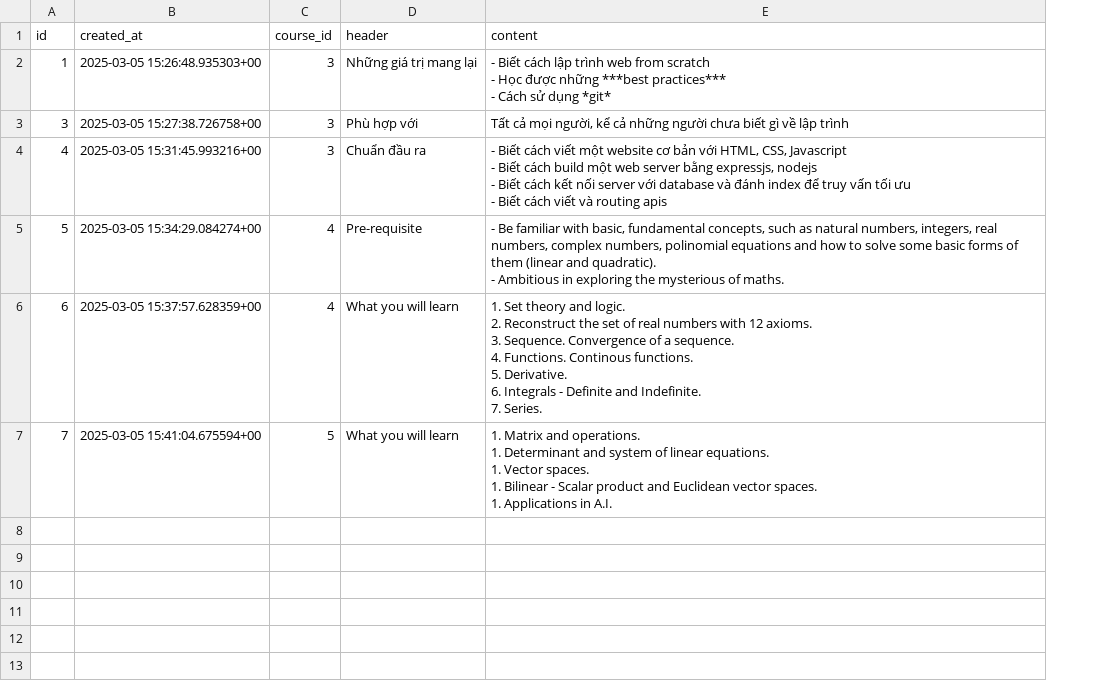
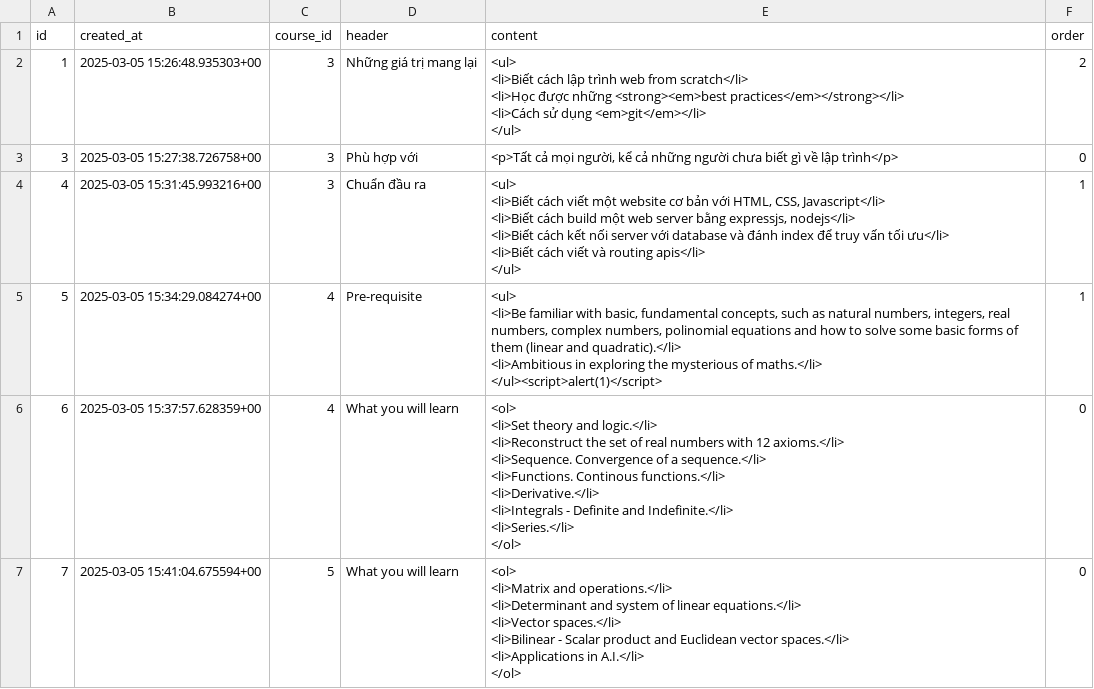
Before and after one commit to ketamean/skillify, a CSV file: Backend/seeders/coursedescriptions_rows.csv, drawn as a sheet; ↵ is a line break in a cell; the diff names each change by its address in the sheet, - before the commit and + after, or states it on an @@ line.

```diff
--- a/Backend/seeders/coursedescriptions_rows.csv
+++ b/Backend/seeders/coursedescriptions_rows.csv
+column F (order), rows 2-7: 2 | 0 | 1 | 1 | 0 | 0
-E2 (content): - Biết cách lập trình web from scratch ↵ - Học được những ***best practices*** ↵ - Cách sử dụng *git*
+E2 (content): <ul> ↵ <li>Biết cách lập trình web from scratch</li> ↵ <li>Học được những <strong><em>best practices</em></strong></li> ↵ <li>Cách sử dụng <em>git</em></li> ↵ </ul>
-E3 (content): Tất cả mọi người, kể cả những người chưa biết gì về lập trình
+E3 (content): <p>Tất cả mọi người, kể cả những người chưa biết gì về lập trình</p>
-E4 (content): - Biết cách viết một website cơ bản với HTML, CSS, Javascript ↵ - Biết cách build một web server bằng expressjs, nodejs ↵ - Biết cách kết nối server với database và đánh index để truy vấn tối ưu ↵ - Biết cách viết và routing apis
+E4 (content): <ul> ↵ <li>Biết cách viết một website cơ bản với HTML, CSS, Javascript</li> ↵ <li>Biết cách build một web server bằng expressjs, nodejs</li> ↵ <li>Biết cách kết nối server với database và đánh index để truy vấn tối ưu</li> ↵ <li>Biết cách viết và routing apis</li> ↵ </ul>
-E5 (content): - Be familiar with basic, fundamental concepts, such as natural numbers, integers, real numbers, complex numbers, polinomial equations and how to solve some basic forms of them (linear and quadratic). ↵ - Ambitious in exploring the mysterious of maths.
+E5 (content): <ul> ↵ <li>Be familiar with basic, fundamental concepts, such as natural numbers, integers, real numbers, complex numbers, polinomial equations and how to solve some basic forms of them (linear and quadratic).</li> ↵ <li>Ambitious in exploring the mysterious of maths.</li> ↵ </ul><script>alert(1)</script>
-E6 (content): 1. Set theory and logic. ↵ 2. Reconstruct the set of real numbers with 12 axioms. ↵ 3. Sequence. Convergence of a sequence. ↵ 4. Functions. Continous functions. ↵ 5. Derivative. ↵ 6. Integrals - Definite and Indefinite. ↵ 7. Series.
+E6 (content): <ol> ↵ <li>Set theory and logic.</li> ↵ <li>Reconstruct the set of real numbers with 12 axioms.</li> ↵ <li>Sequence. Convergence of a sequence.</li> ↵ <li>Functions. Continous functions.</li> ↵ <li>Derivative.</li> ↵ <li>Integrals - Definite and Indefinite.</li> ↵ <li>Series.</li> ↵ </ol>
-E7 (content): 1. Matrix and operations. ↵ 1. Determinant and system of linear equations. ↵ 1. Vector spaces. ↵ 1. Bilinear - Scalar product and Euclidean vector spaces. ↵ 1. Applications in A.I.
+E7 (content): <ol> ↵ <li>Matrix and operations.</li> ↵ <li>Determinant and system of linear equations.</li> ↵ <li>Vector spaces.</li> ↵ <li>Bilinear - Scalar product and Euclidean vector spaces.</li> ↵ <li>Applications in A.I.</li> ↵ </ol>
```
Also changed, not shown: Backend/seeders/coursematerials_rows.csv, Backend/seeders/courses_rows.csv, 17 other files.
